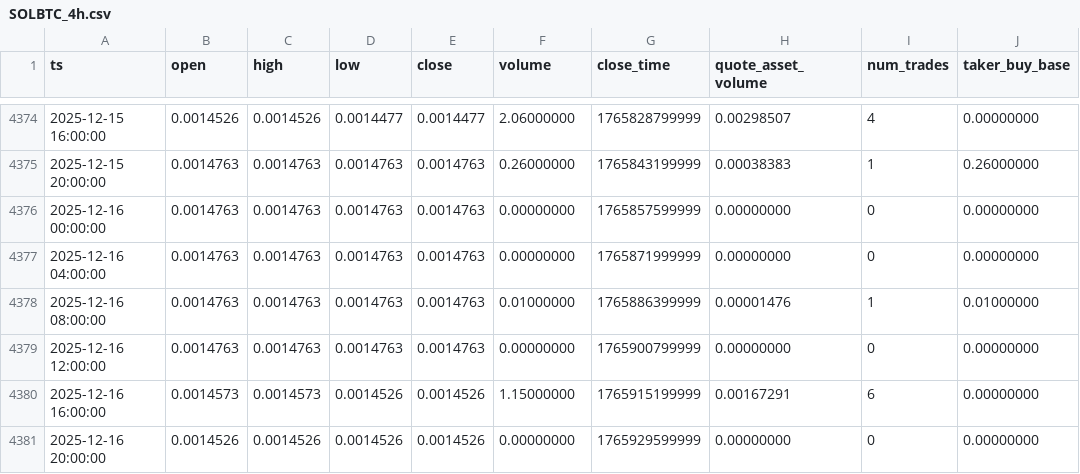
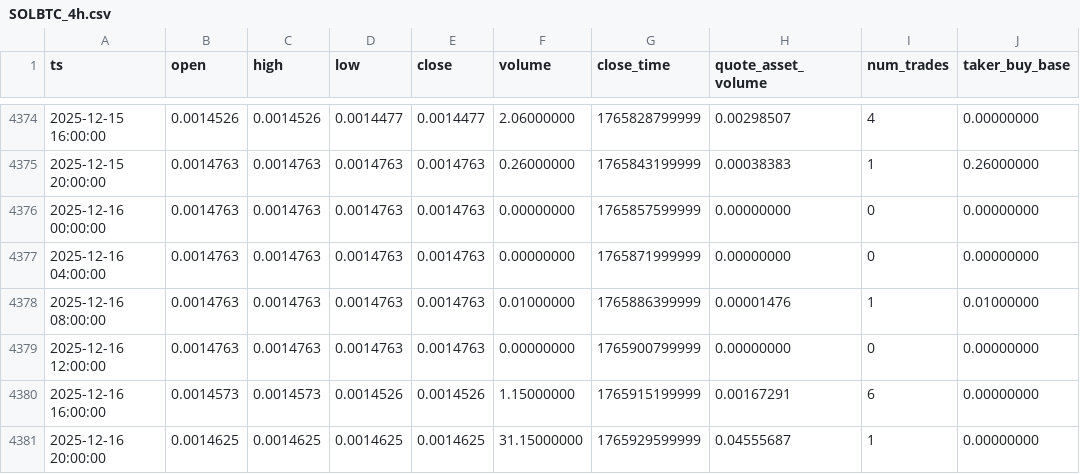
Before and after one commit to McNultyyy/BTC-Pair-OrderBlock-Finder, a CSV file: data/raw/SOLBTC_4h.csv, drawn as a sheet; only a part is shown, gaps mark what is left out; the diff names each change by its address in the sheet, - before the commit and + after, or states it on an @@ line.

```diff
--- a/data/raw/SOLBTC_4h.csv
+++ b/data/raw/SOLBTC_4h.csv
-B4381 (open): 0.0014526
+B4381 (open): 0.0014625
-C4381 (high): 0.0014526
+C4381 (high): 0.0014625
-D4381 (low): 0.0014526
+D4381 (low): 0.0014625
-E4381 (close): 0.0014526
+E4381 (close): 0.0014625
-F4381 (volume): 0.00000000
+F4381 (volume): 31.15000000
-H4381 (quote_asset_volume): 0.00000000
+H4381 (quote_asset_volume): 0.04555687
-I4381 (num_trades): 0
+I4381 (num_trades): 1
```
